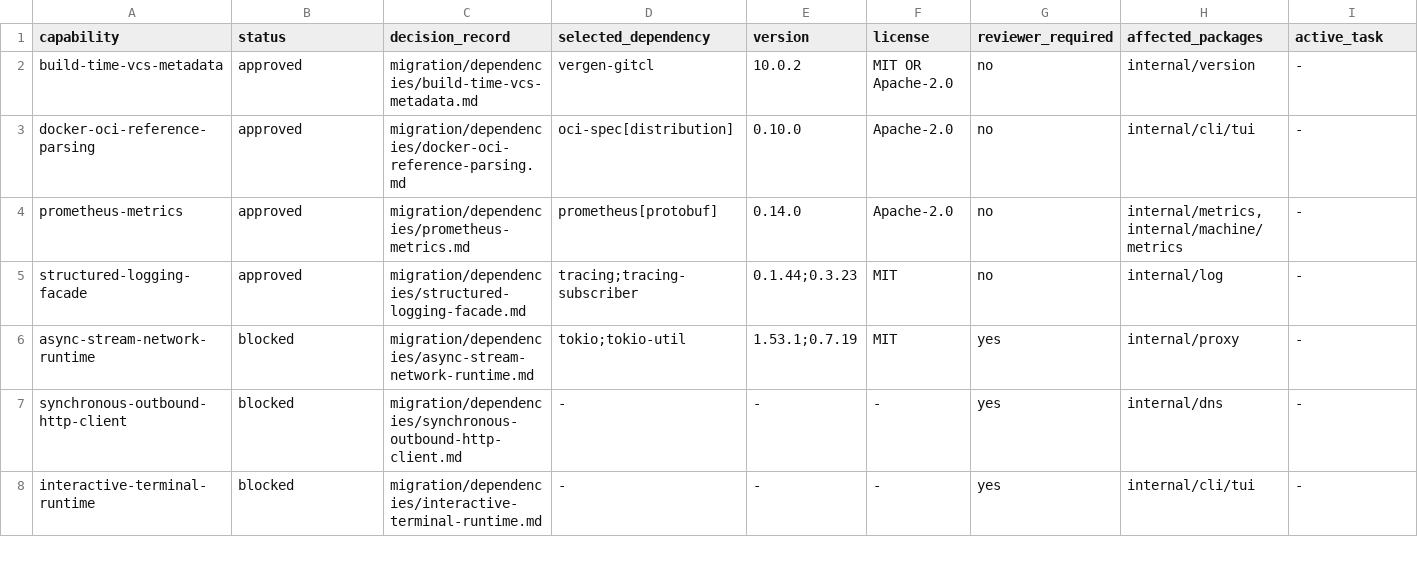
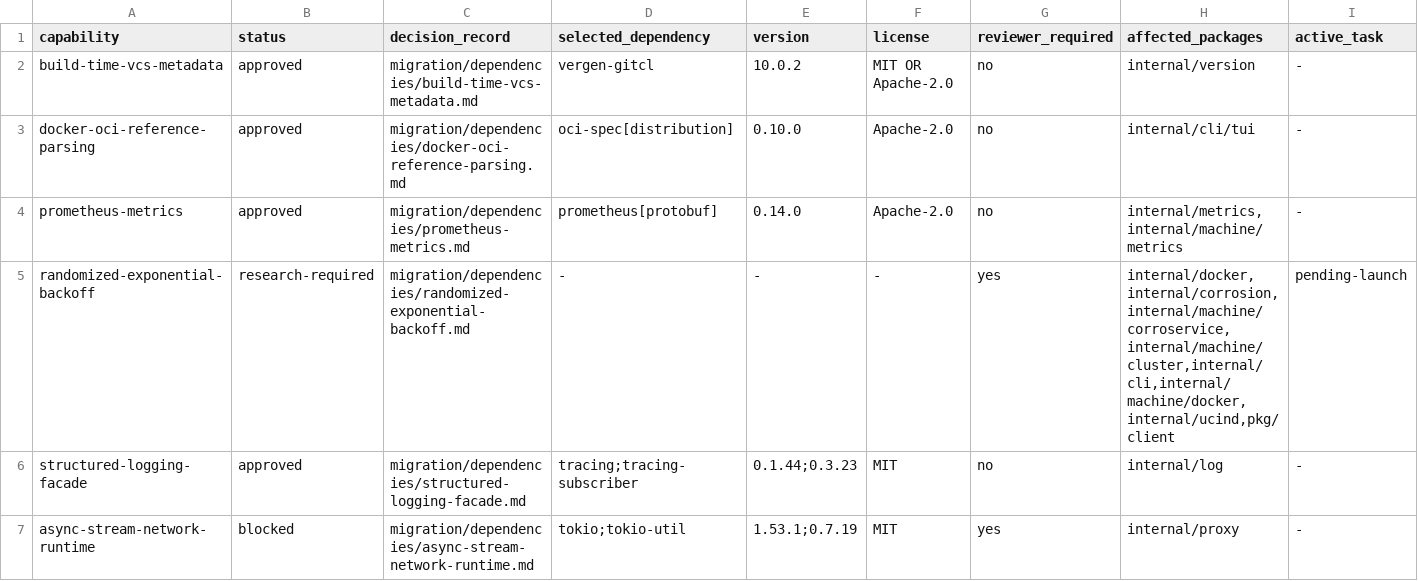
Before and after one commit to getployz/ployz-rust-port, a TSV file: migration/DEPENDENCIES.tsv, drawn as a sheet; only a part is shown; the shorter side is filled out with more unchanged rows.

```diff
--- a/migration/DEPENDENCIES.tsv
+++ b/migration/DEPENDENCIES.tsv
@@ -4,2 +4,3 @@ docker-oci-reference-parsing	approved	migration/dependencies/docker-oci-referenc
 prometheus-metrics	approved	migration/dependencies/prometheus-metrics.md	prometheus[protobuf]	0.14.0	Apache-2.0	no	internal/metrics,internal/machine/metrics	-
+randomized-exponential-backoff	research-required	migration/dependencies/randomized-exponential-backoff.md	-	-	-	yes	internal/docker,internal/corrosion,internal/machine/corroservice,internal/machine/cluster,internal/cli,internal/machine/docker,internal/ucind,pkg/client	pending-launch
 structured-logging-facade	approved	migration/dependencies/structured-logging-facade.md	tracing;tracing-subscriber	0.1.44;0.3.23	MIT	no	internal/log	-
```
Also changed, not shown: 1 other file.
